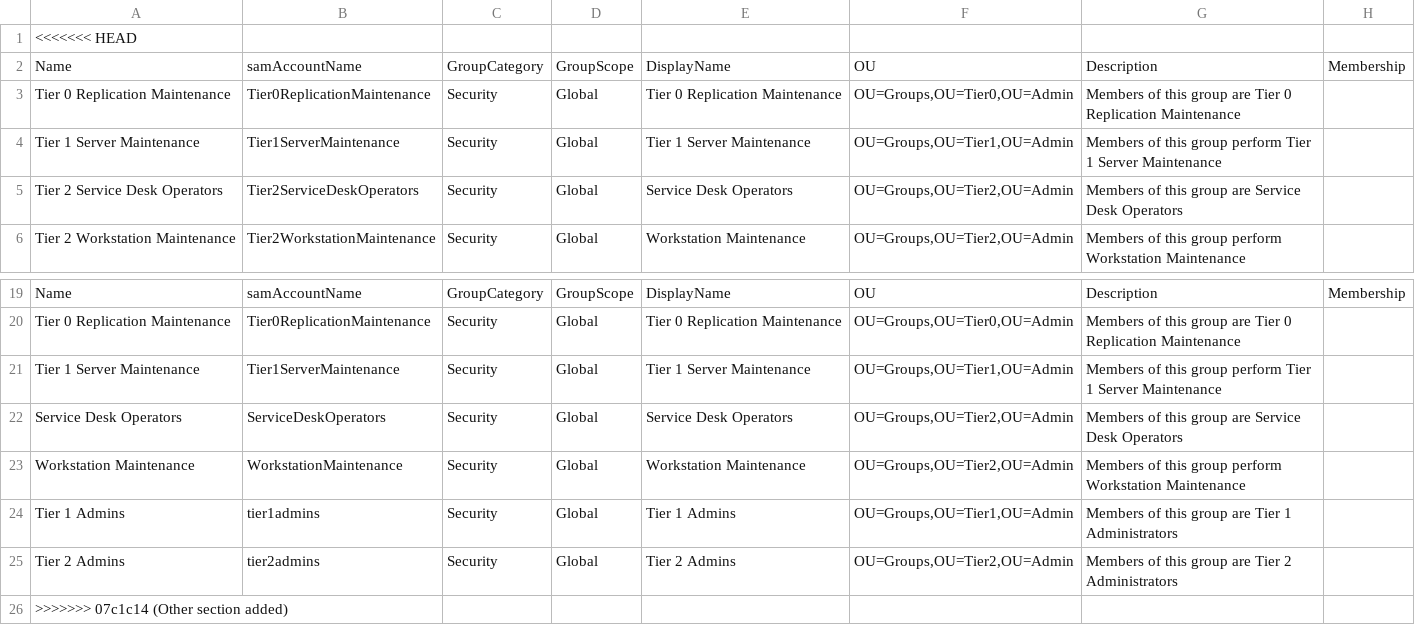
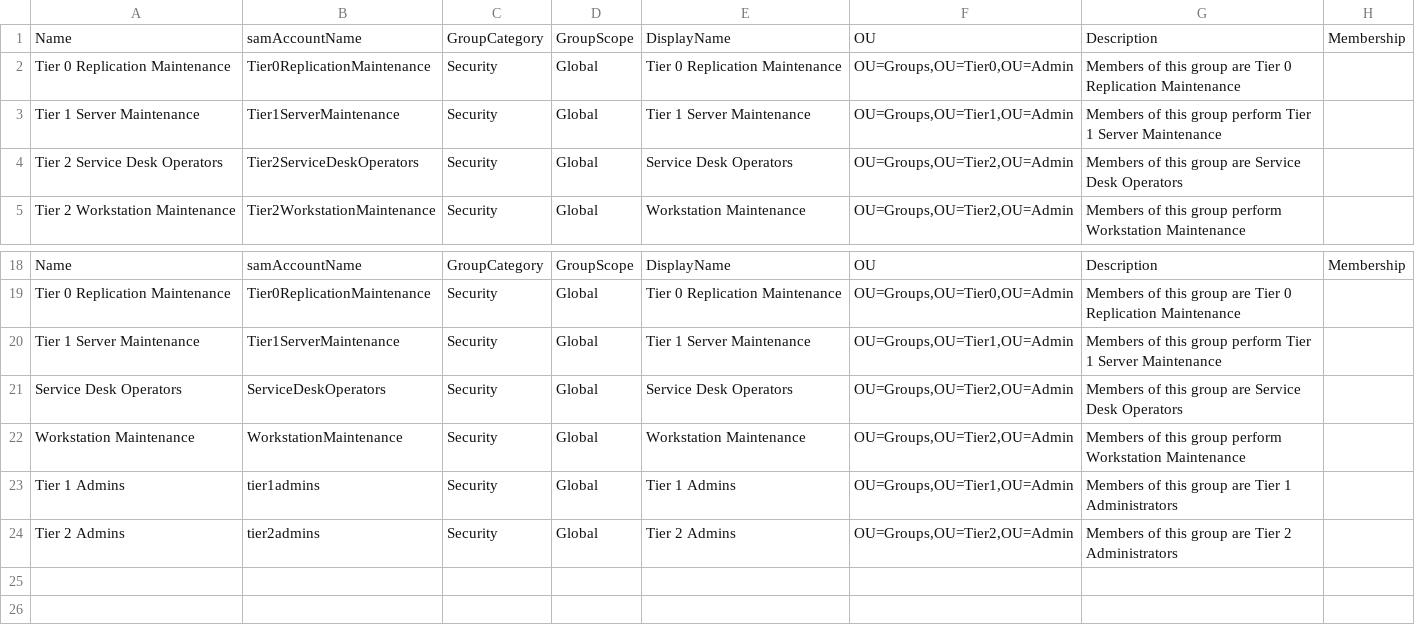
Before and after one commit to przybylskirobert/ADSecurity, a CSV file: Tiering/AdminGroups.csv, drawn as a sheet; only a part is shown, gaps mark what is left out.

Commit message:
Update AdminGroups.csv

```diff
--- a/Tiering/AdminGroups.csv
+++ b/Tiering/AdminGroups.csv
@@ -1,2 +1 @@
-<<<<<<< HEAD
 Name,samAccountName,GroupCategory,GroupScope,DisplayName,OU,Description,Membership
@@ -25,2 +24 @@ Tier 1 Admins,tier1admins,Security,Global,Tier 1 Admins,"OU=Groups,OU=Tier1,OU=A
 Tier 2 Admins,tier2admins,Security,Global,Tier 2 Admins,"OU=Groups,OU=Tier2,OU=Admin",Members of this group are Tier 2 Administrators,
->>>>>>> 07c1c14 (Other section added)
```
